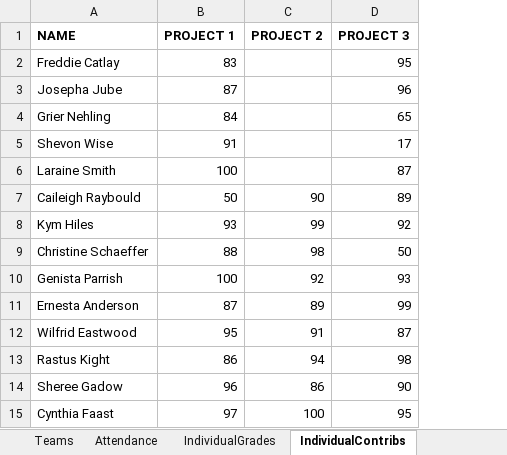
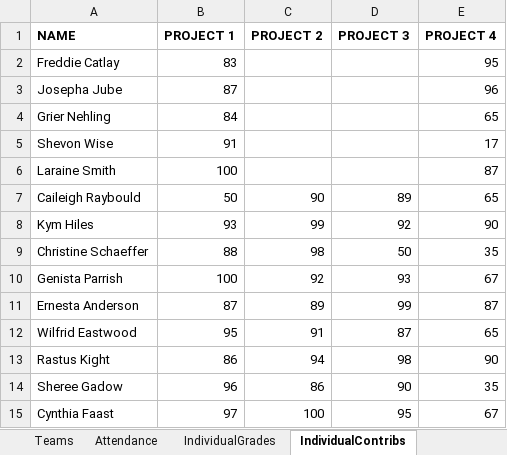
Before and after one commit to mylesandre1124/QA-Group-Project, an Excel workbook: DB/GradesDatabase-goldenversion.xlsx, sheet IndividualContribs, drawn as a sheet; values as stored, in another font and other column widths than the file's, no borders; the diff names each change by its address in the sheet, - before the commit and + after, or states it on an @@ line.

Commit message:
Fixed contributions bug

```diff
--- a/DB/GradesDatabase-goldenversion.xlsx (sheet IndividualContribs)
+++ b/DB/GradesDatabase-goldenversion.xlsx (sheet IndividualContribs)
+column E (PROJECT 4), rows 2-15: 95 | 96 | 65 | 17 | 87 | 65 | 90 | 35 | 67 | 87 | 65 | 90 | 35 | 67
-D2 (PROJECT 3): 95
+D2 (PROJECT 3): (empty)
-D3 (PROJECT 3): 96
+D3 (PROJECT 3): (empty)
-D4 (PROJECT 3): 65
+D4 (PROJECT 3): (empty)
-D5 (PROJECT 3): 17
+D5 (PROJECT 3): (empty)
-D6 (PROJECT 3): 87
+D6 (PROJECT 3): (empty)
```
Also changed, not shown: sheet IndividualGrades, 4 other files.
